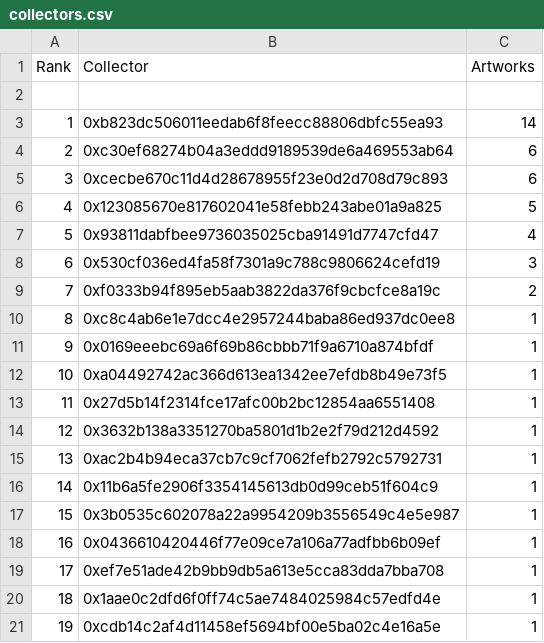
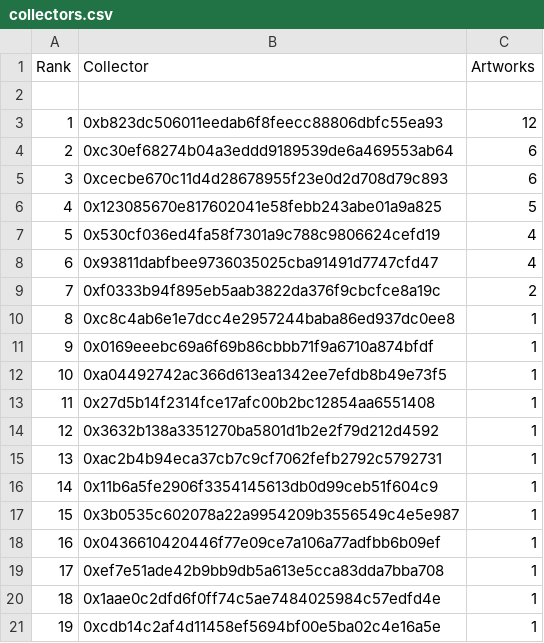
Before and after one commit to JohnOrionYoung/JOYhotPotato, a CSV file: src/python/collectors.csv, drawn as a sheet.

```diff
--- a/src/python/collectors.csv
+++ b/src/python/collectors.csv
@@ -2,3 +2,3 @@
 
-"1","0xb823dc506011eedab6f8feecc88806dbfc55ea93","14"
+"1","0xb823dc506011eedab6f8feecc88806dbfc55ea93","12"
 "2","0xc30ef68274b04a3eddd9189539de6a469553ab64","6"
@@ -6,4 +6,4 @@
 "4","0x123085670e817602041e58febb243abe01a9a825","5"
-"5","0x93811dabfbee9736035025cba91491d7747cfd47","4"
-"6","0x530cf036ed4fa58f7301a9c788c9806624cefd19","3"
+"5","0x530cf036ed4fa58f7301a9c788c9806624cefd19","4"
+"6","0x93811dabfbee9736035025cba91491d7747cfd47","4"
 "7","0xf0333b94f895eb5aab3822da376f9cbcfce8a19c","2"
```
Also changed, not shown: 3 other files.
